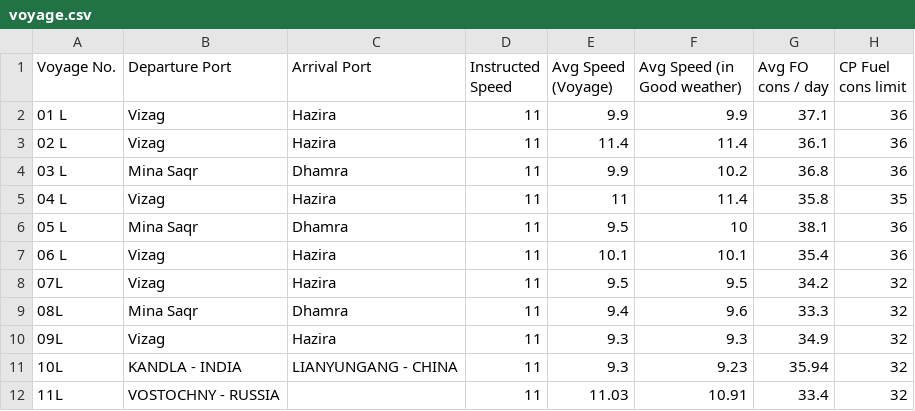
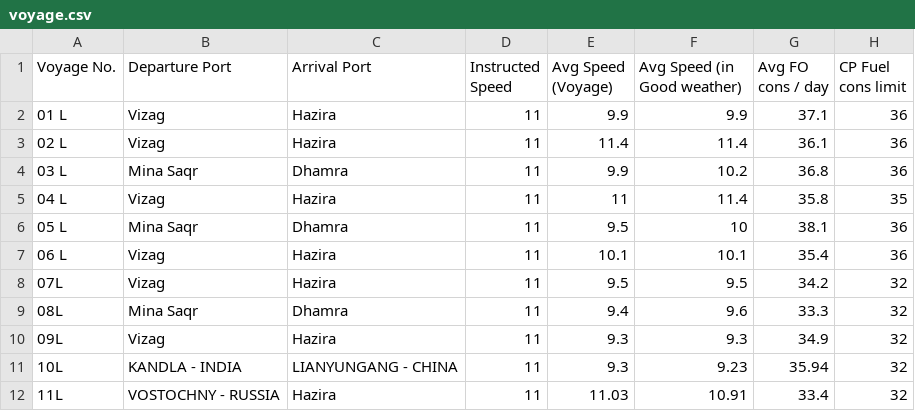
Before and after one commit to Yogi252000/GCL-TAPI, a CSV file: voyage.csv, drawn as a sheet.

Commit message:
Update voyage.csv

```diff
--- a/voyage.csv
+++ b/voyage.csv
@@ -11,2 +11,2 @@ Voyage No.,Departure Port,Arrival Port,Instructed Speed,Avg Speed (Voyage),Avg S
 10L,KANDLA - INDIA,LIANYUNGANG - CHINA,11,9.3,9.23,35.94,32
-11L,VOSTOCHNY - RUSSIA,,11,11.03,10.91,33.4,32
+11L,VOSTOCHNY - RUSSIA,Hazira,11,11.03,10.91,33.4,32
```
